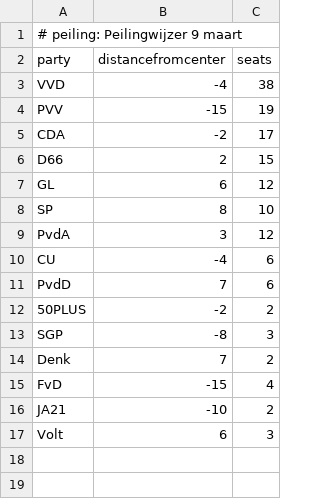
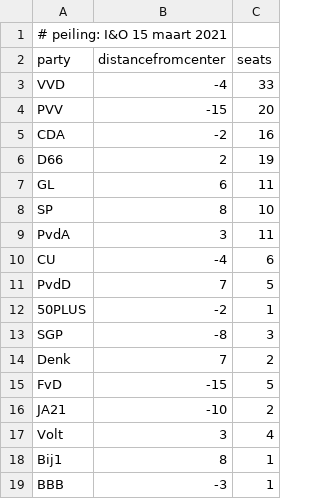
Before and after one commit to robhanssen/dutch-elections, a CSV file: sources/latestpoll2021.csv, drawn as a sheet.

Commit message:
update poll 3/15

```diff
--- a/sources/latestpoll2021.csv
+++ b/sources/latestpoll2021.csv
@@ -1,17 +1,19 @@
-# peiling: Peilingwijzer 9 maart
+# peiling: I&O 15 maart 2021
 party,distancefromcenter,seats
-VVD,-4,38
-PVV,-15,19
-CDA,-2,17
-D66,2,15
-GL,6,12
+VVD,-4,33
+PVV,-15,20
+CDA,-2,16
+D66,2,19
+GL,6,11
 SP,8,10
-PvdA,3,12
+PvdA,3,11
 CU,-4,6
-PvdD,7,6
-50PLUS,-2,2
+PvdD,7,5
+50PLUS,-2,1
 SGP,-8,3
 Denk,7,2
-FvD,-15,4
+FvD,-15,5
 JA21,-10,2
-Volt,6,3
+Volt,3,4
+Bij1,8,1
+BBB,-3,1
```
